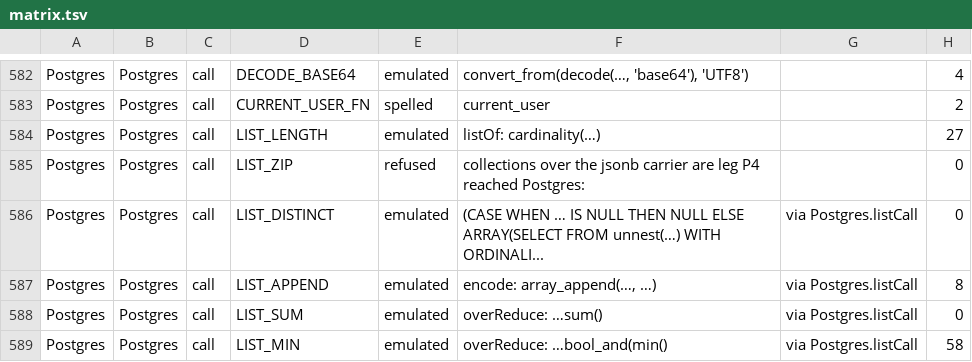
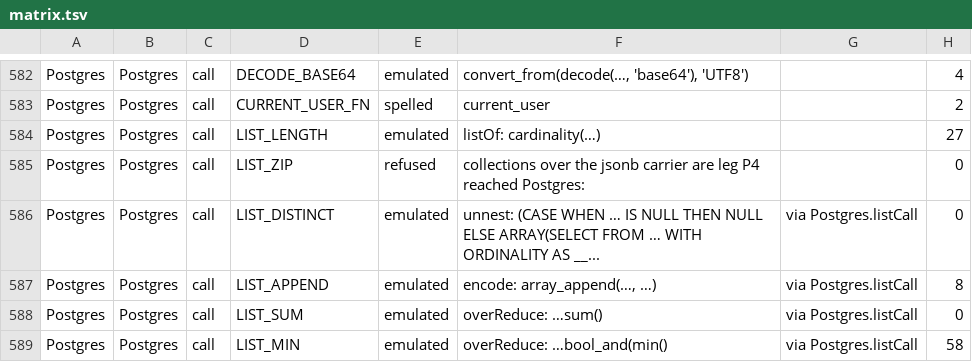
Before and after one commit to kevin-m-knight-gs/legend-lite, a TSV file: docs/dialect-capability/matrix.tsv, drawn as a sheet; only a part is shown, gaps mark what is left out.

```diff
--- a/docs/dialect-capability/matrix.tsv
+++ b/docs/dialect-capability/matrix.tsv
@@ -585,3 +585,3 @@ Postgres	Postgres	call	LIST_LENGTH	emulated	listOf: cardinality(…)		27
 Postgres	Postgres	call	LIST_ZIP	refused	collections over the jsonb carrier are leg P4 reached Postgres:		0
-Postgres	Postgres	call	LIST_DISTINCT	emulated	(CASE WHEN … IS NULL THEN NULL ELSE ARRAY(SELECT FROM unnest(…) WITH ORDINALI...	via Postgres.listCall	0
+Postgres	Postgres	call	LIST_DISTINCT	emulated	unnest: (CASE WHEN … IS NULL THEN NULL ELSE ARRAY(SELECT FROM … WITH ORDINALITY AS __...	via Postgres.listCall	0
 Postgres	Postgres	call	LIST_APPEND	emulated	encode: array_append(…, …)	via Postgres.listCall	8
```
Also changed, not shown: core/src/main/resources/com/legend/builtin/native-claims.tsv, 19 other files.
